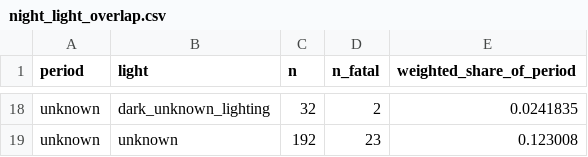
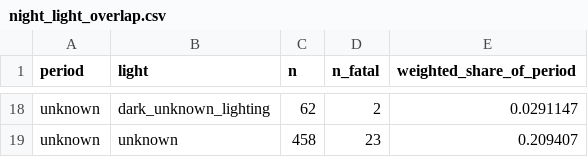
Before and after one commit to RAHV-FB/nhtsa-stats-US, a CSV file: outputs/tables/confounding/night_light_overlap.csv, drawn as a sheet; only a part is shown, gaps mark what is left out; the diff covers the shown part only; the diff names each change by its address in the sheet, - before the commit and + after, or states it on an @@ line.

```diff
--- a/outputs/tables/confounding/night_light_overlap.csv
+++ b/outputs/tables/confounding/night_light_overlap.csv
-C18 (n): 32
+C18 (n): 62
-E18 (weighted_share_of_period): 0.0241835
+E18 (weighted_share_of_period): 0.0291147
-C19 (n): 192
+C19 (n): 458
-E19 (weighted_share_of_period): 0.123008
+E19 (weighted_share_of_period): 0.209407
```
Also changed, not shown: 12 added rows, 12 removed rows and 8 edited cells elsewhere in this file, outputs/tables/confounding/crude_rates.csv, outputs/tables/confounding/night_within_dark.csv, 3 other files.
